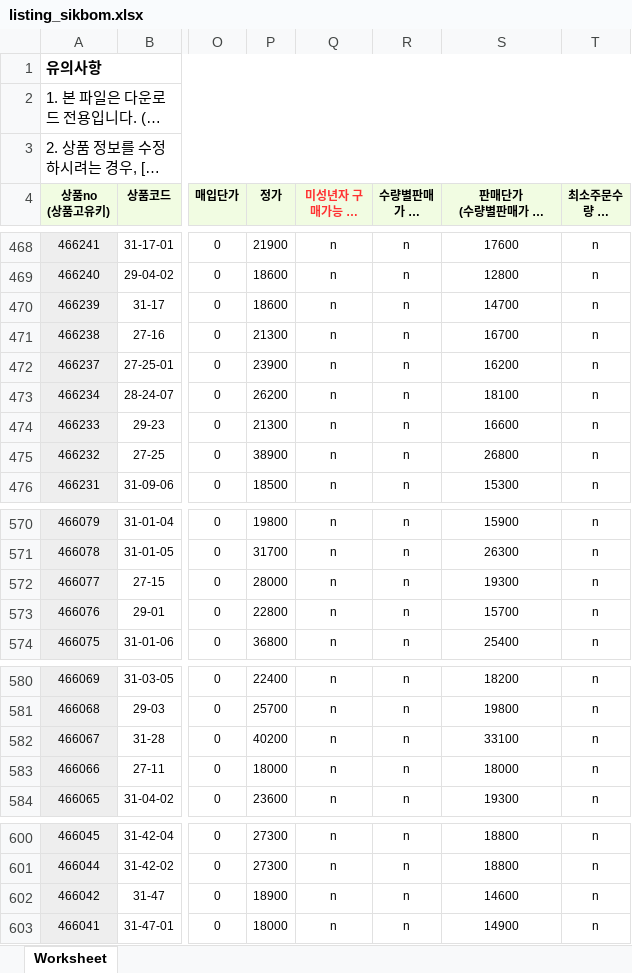
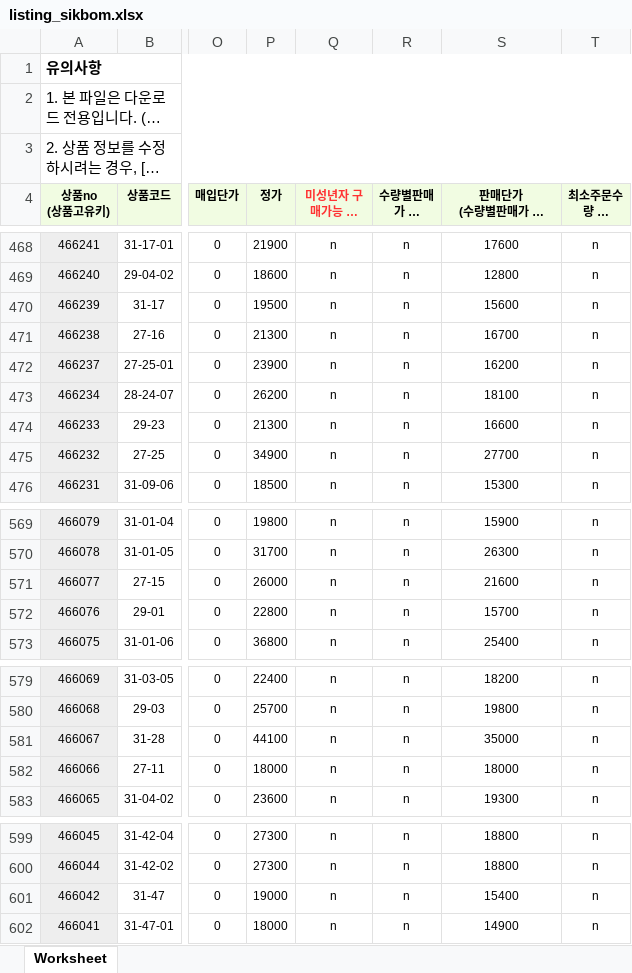
Before and after one commit to OURPROJECTDAO/work-automation-app, an Excel workbook: reference/listing_sikbom.xlsx, sheet Worksheet, drawn as a sheet; only a part is shown, gaps mark what is left out; long unchanged cells end in …; values as stored, in another font and other column widths than the file's, no borders; addresses are those after the commit; the diff covers the shown part only; the diff names each change by its address in the sheet, - before the commit and + after, or states it on an @@ line.

```diff
--- a/reference/listing_sikbom.xlsx (sheet Worksheet)
+++ b/reference/listing_sikbom.xlsx (sheet Worksheet)
-P470 (정가): 18600
+P470 (정가): 19500
-S470: 14700
+S470: 15600
-P475 (정가): 38900
+P475 (정가): 34900
-S475: 26800
+S475: 27700
-P571 (정가): 28000
+P571 (정가): 26000
-S571: 19300
+S571: 21600
-P581 (정가): 40200
+P581 (정가): 44100
-S581: 33100
+S581: 35000
-P601 (정가): 18900
+P601 (정가): 19000
-S601: 14600
+S601: 15400
```
Also changed, not shown: 2 added rows, 3 removed rows and 2 edited cells elsewhere in this sheet.
